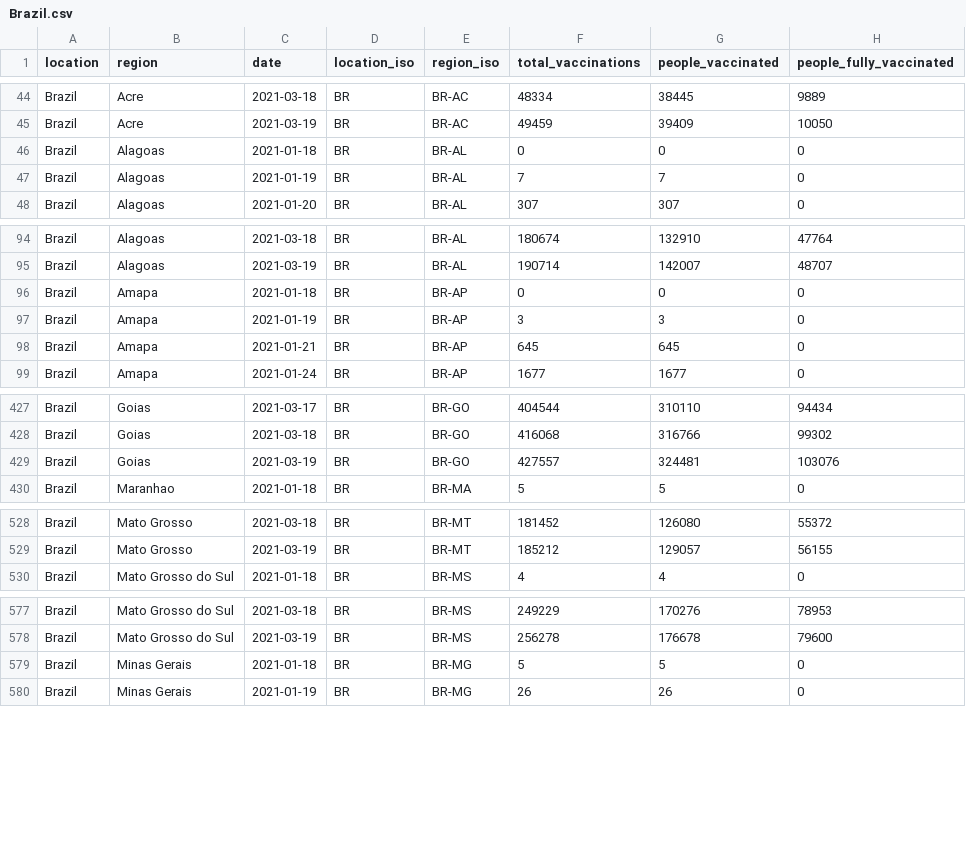
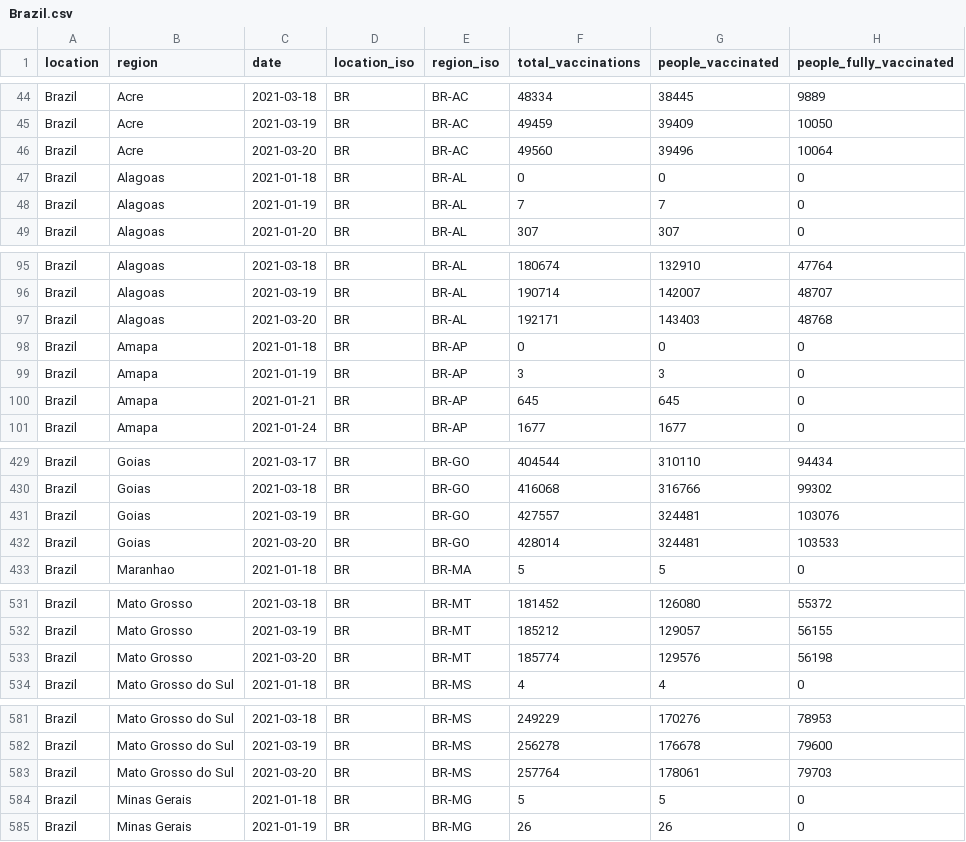
Before and after one commit to sociepy/covid19-vaccination-subnational, a CSV file: data/countries/Brazil.csv, drawn as a sheet; only a part is shown, gaps mark what is left out; the diff covers the shown part only.

```diff
--- a/data/countries/Brazil.csv
+++ b/data/countries/Brazil.csv
@@ -45,2 +45,3 @@ Brazil,Acre,2021-03-18,BR,BR-AC,48334,38445,9889
 Brazil,Acre,2021-03-19,BR,BR-AC,49459,39409,10050
+Brazil,Acre,2021-03-20,BR,BR-AC,49560,39496,10064
 Brazil,Alagoas,2021-01-18,BR,BR-AL,0,0,0
@@ -95,2 +96,3 @@ Brazil,Alagoas,2021-03-18,BR,BR-AL,180674,132910,47764
 Brazil,Alagoas,2021-03-19,BR,BR-AL,190714,142007,48707
+Brazil,Alagoas,2021-03-20,BR,BR-AL,192171,143403,48768
 Brazil,Amapa,2021-01-18,BR,BR-AP,0,0,0
@@ -429,2 +431,3 @@ Brazil,Goias,2021-03-18,BR,BR-GO,416068,316766,99302
 Brazil,Goias,2021-03-19,BR,BR-GO,427557,324481,103076
+Brazil,Goias,2021-03-20,BR,BR-GO,428014,324481,103533
 Brazil,Maranhao,2021-01-18,BR,BR-MA,5,5,0
@@ -529,2 +532,3 @@ Brazil,Mato Grosso,2021-03-18,BR,BR-MT,181452,126080,55372
 Brazil,Mato Grosso,2021-03-19,BR,BR-MT,185212,129057,56155
+Brazil,Mato Grosso,2021-03-20,BR,BR-MT,185774,129576,56198
 Brazil,Mato Grosso do Sul,2021-01-18,BR,BR-MS,4,4,0
@@ -578,2 +582,3 @@ Brazil,Mato Grosso do Sul,2021-03-18,BR,BR-MS,249229,170276,78953
 Brazil,Mato Grosso do Sul,2021-03-19,BR,BR-MS,256278,176678,79600
+Brazil,Mato Grosso do Sul,2021-03-20,BR,BR-MS,257764,178061,79703
 Brazil,Minas Gerais,2021-01-18,BR,BR-MG,5,5,0
```
Also changed, not shown: 5 added rows elsewhere in this file, data/countries/Italy.csv, data/countries/Lebanon.csv, 19 other files.
